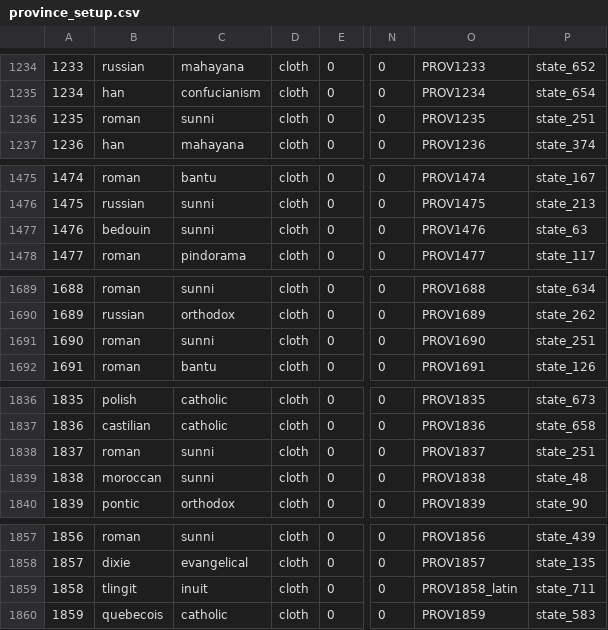
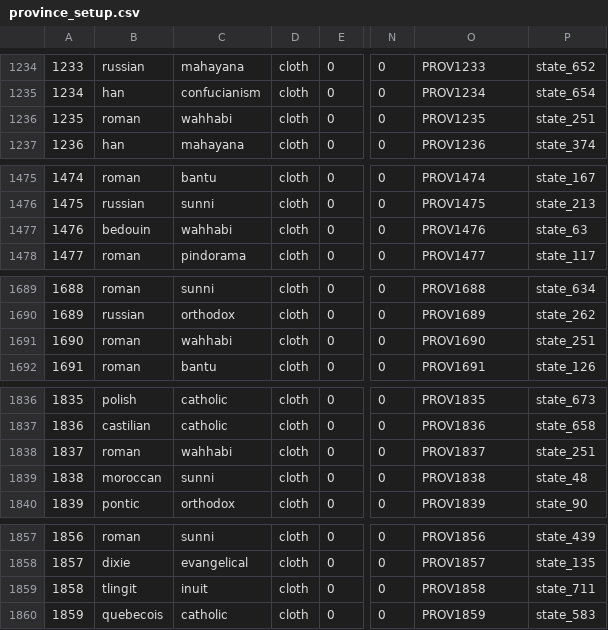
Before and after one commit to sobisonator/imp19c, a CSV file: common/province_setup.csv, drawn as a sheet; only a part is shown, gaps mark what is left out; the diff covers the shown part only; the diff names each change by its address in the sheet, - before the commit and + after, or states it on an @@ line.

```diff
--- a/common/province_setup.csv
+++ b/common/province_setup.csv
-C1236: sunni
+C1236: wahhabi
-C1477: sunni
+C1477: wahhabi
-C1691: sunni
+C1691: wahhabi
-C1838: sunni
+C1838: wahhabi
-O1859: PROV1858_latin
+O1859: PROV1858
```
Also changed, not shown: 74 edited cells elsewhere in this file, 7 other files.
